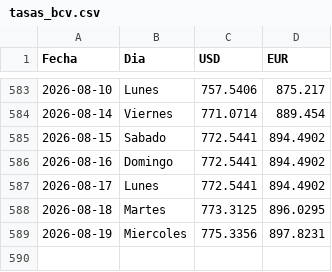
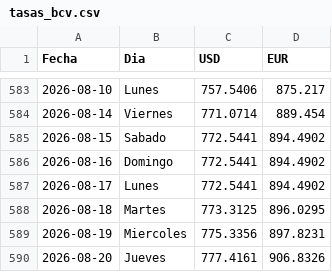
Before and after one commit to boadar/reporte-cobranza, a CSV file: data/tasas_bcv.csv, drawn as a sheet; only a part is shown, gaps mark what is left out.

Commit message:
tasas BCV al 2026-08-20 (USD 777.4161)

```diff
--- a/data/tasas_bcv.csv
+++ b/data/tasas_bcv.csv
@@ -589 +589,2 @@ Fecha,Dia,USD,EUR
 2026-08-19,Miercoles,775.3356,897.8231
+2026-08-20,Jueves,777.4161,906.8326
```
Also changed, not shown: 1 other file.
